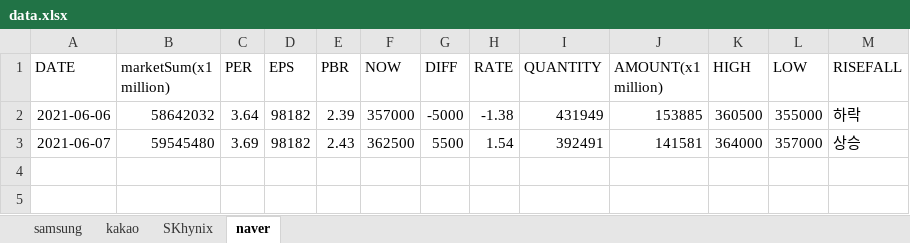
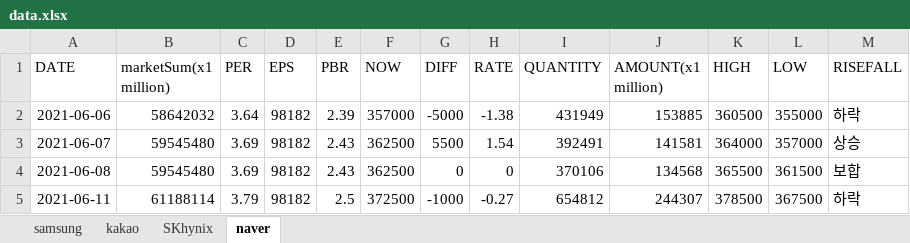
Before and after one commit to kmkim036/Stock-Alarm, an Excel workbook: data.xlsx, sheet naver, drawn as a sheet; values as stored, in another font and other column widths than the file's, no borders; the diff names each change by its address in the sheet, - before the commit and + after, or states it on an @@ line.

```diff
--- a/data.xlsx (sheet naver)
+++ b/data.xlsx (sheet naver)
+row 4: 2021-06-08 | 59545480 | 3.69 | 98182 | 2.43 | 362500 | 0 | 0 | 370106 | 134568 | 365500 | 361500 | 보합
+row 5: 2021-06-11 | 61188114 | 3.79 | 98182 | 2.5 | 372500 | -1000 | -0.27 | 654812 | 244307 | 378500 | 367500 | 하락
```
Also changed, not shown: sheet SKhynix, sheet kakao, sheet samsung.
